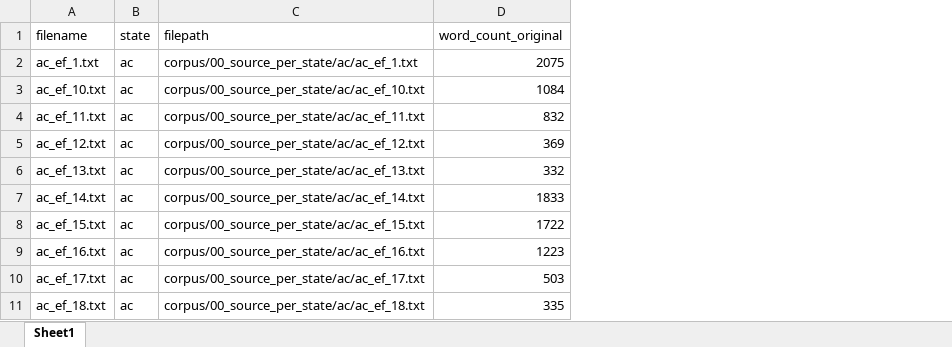
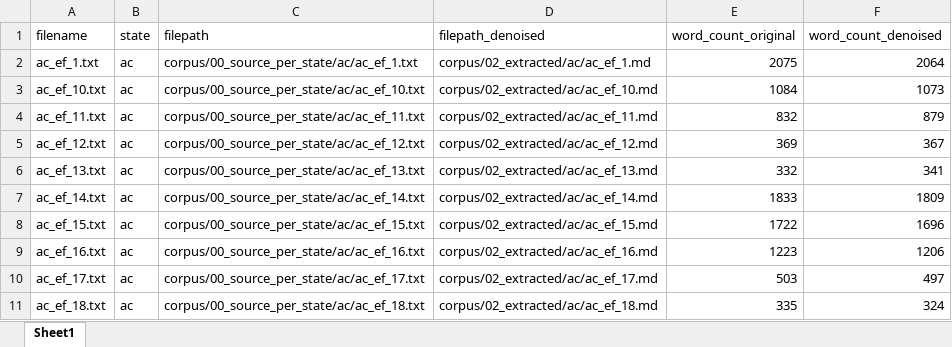
Before and after one commit to laelgelc/cl_st1_anna, an Excel workbook: cl_st1_ph2_anna/corpus/brazilian_educational_guidelines.xlsx, sheet Sheet1, drawn as a sheet; only a part is shown; values as stored, in another font and other column widths than the file's, no borders; the diff names each change by its address in the sheet, - before the commit and + after, or states it on an @@ line.

```diff
--- a/cl_st1_ph2_anna/corpus/brazilian_educational_guidelines.xlsx (sheet Sheet1)
+++ b/cl_st1_ph2_anna/corpus/brazilian_educational_guidelines.xlsx (sheet Sheet1)
+column D (filepath_denoised), rows 2-11: corpus/02_extracted/ac/ac_ef_1.md | corpus/02_extracted/ac/ac_ef_10.md | corpus/02_extracted/ac/ac_ef_11.md | corpus/02_extracted/ac/ac_ef_12.md | corpus/02_extracted/ac/ac_ef_13.md | corpus/02_extracted/ac/ac_ef_14.md | corpus/02_extracted/ac/ac_ef_15.md | corpus/02_extracted/ac/ac_ef_16.md | corpus/02_extracted/ac/ac_ef_17.md | corpus/02_extracted/ac/ac_ef_18.md
+column F (word_count_denoised), rows 2-11: 2064 | 1073 | 879 | 367 | 341 | 1809 | 1696 | 1206 | 497 | 324
```
Also changed, not shown: 3 other files.
